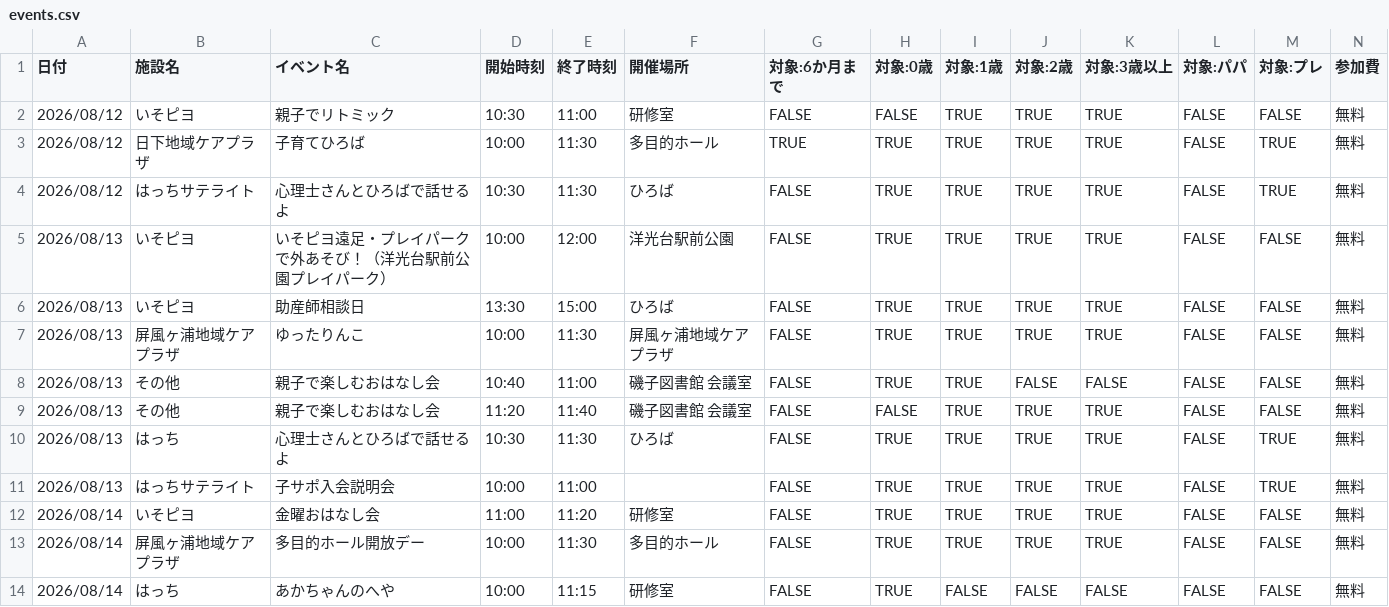
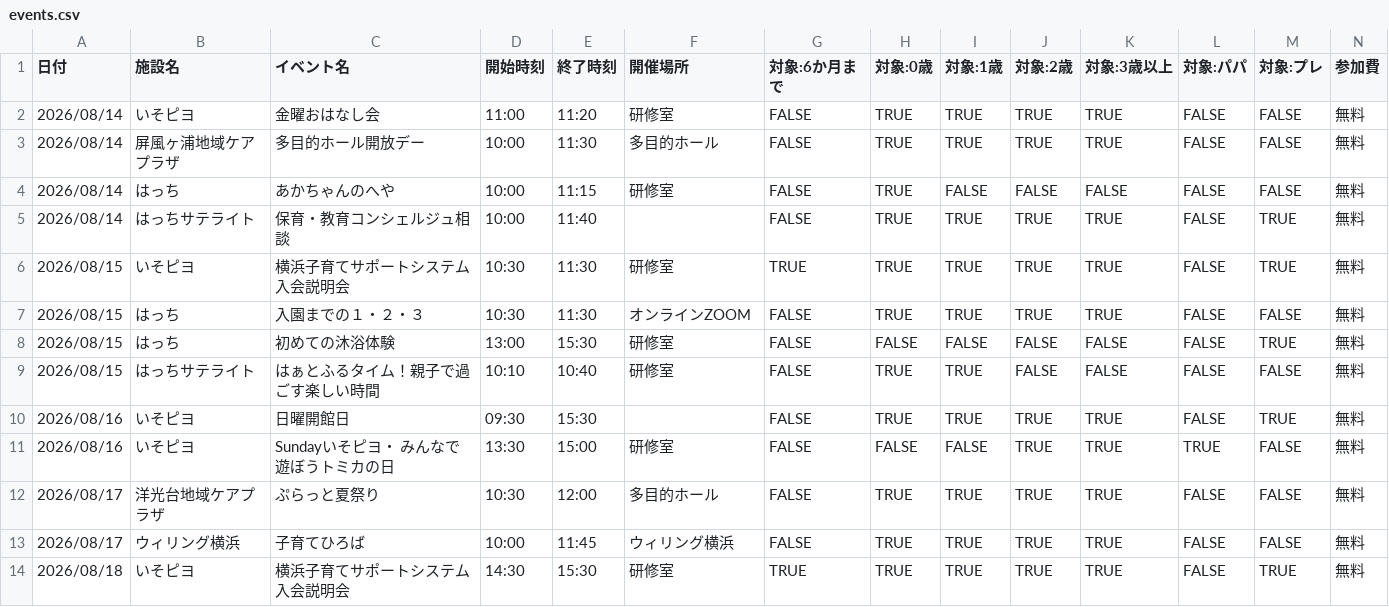
Before and after one commit to s1r-J/konan-baby-calendar, a CSV file: events.csv, drawn as a sheet; only a part is shown; the shorter side is filled out with more unchanged rows; rows hold the shown columns only; the diff names each change by its address in the sheet, - before the commit and + after, or states it on an @@ line.

```diff
--- a/events.csv
+++ b/events.csv
-row 2: 2026/08/12 | いそピヨ | 親子でリトミック | 10:30 | 11:00 | 研修室 | FALSE | FALSE | TRUE | TRUE | TRUE | FALSE | FALSE | 無料
-row 3: 2026/08/12 | 日下地域ケアプラザ | 子育てひろば | 10:00 | 11:30 | 多目的ホール | TRUE | TRUE | TRUE | TRUE | TRUE | FALSE | TRUE | 無料
-row 4: 2026/08/12 | はっちサテライト | 心理士さんとひろばで話せるよ | 10:30 | 11:30 | ひろば | FALSE | TRUE | TRUE | TRUE | TRUE | FALSE | TRUE | 無料
-row 5: 2026/08/13 | いそピヨ | いそピヨ遠足・プレイパークで外あそび！（洋光台駅前公園プレイパーク） | 10:00 | 12:00 | 洋光台駅前公園 | FALSE | TRUE | TRUE | TRUE | TRUE | FALSE | FALSE | 無料
-row 6: 2026/08/13 | いそピヨ | 助産師相談日 | 13:30 | 15:00 | ひろば | FALSE | TRUE | TRUE | TRUE | TRUE | FALSE | FALSE | 無料
-row 7: 2026/08/13 | 屏風ヶ浦地域ケアプラザ | ゆったりんこ | 10:00 | 11:30 | 屏風ヶ浦地域ケアプラザ | FALSE | TRUE | TRUE | TRUE | TRUE | FALSE | FALSE | 無料
-row 8: 2026/08/13 | その他 | 親子で楽しむおはなし会 | 10:40 | 11:00 | 磯子図書館 会議室 | FALSE | TRUE | TRUE | FALSE | FALSE | FALSE | FALSE | 無料
-row 9: 2026/08/13 | その他 | 親子で楽しむおはなし会 | 11:20 | 11:40 | 磯子図書館 会議室 | FALSE | FALSE | TRUE | TRUE | TRUE | FALSE | FALSE | 無料
-row 10: 2026/08/13 | はっち | 心理士さんとひろばで話せるよ | 10:30 | 11:30 | ひろば | FALSE | TRUE | TRUE | TRUE | TRUE | FALSE | TRUE | 無料
-row 11: 2026/08/13 | はっちサテライト | 子サポ入会説明会 | 10:00 | 11:00 |  | FALSE | TRUE | TRUE | TRUE | TRUE | FALSE | TRUE | 無料
```
Also changed, not shown: 6 other files.
